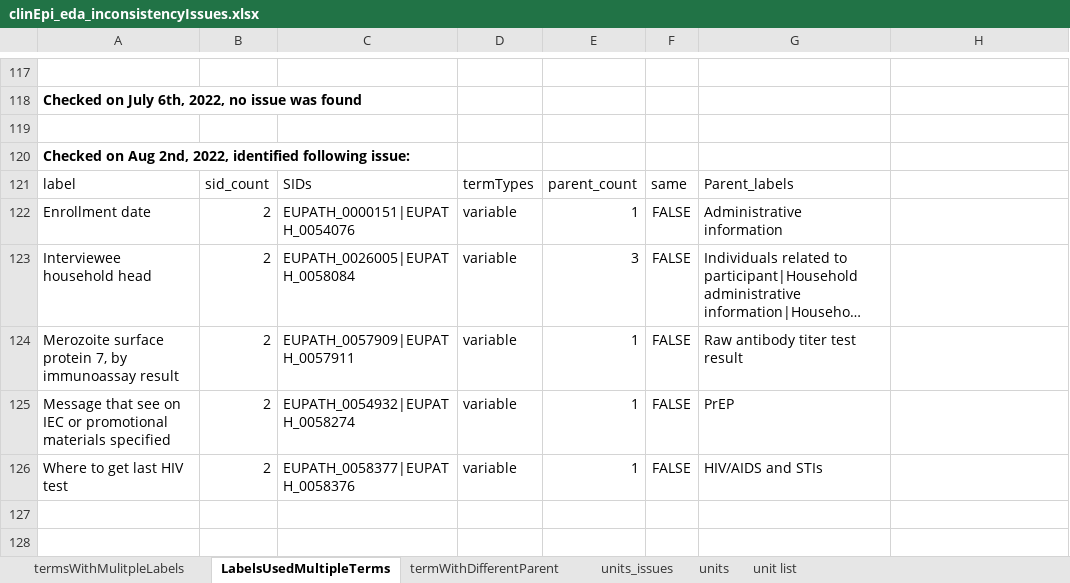
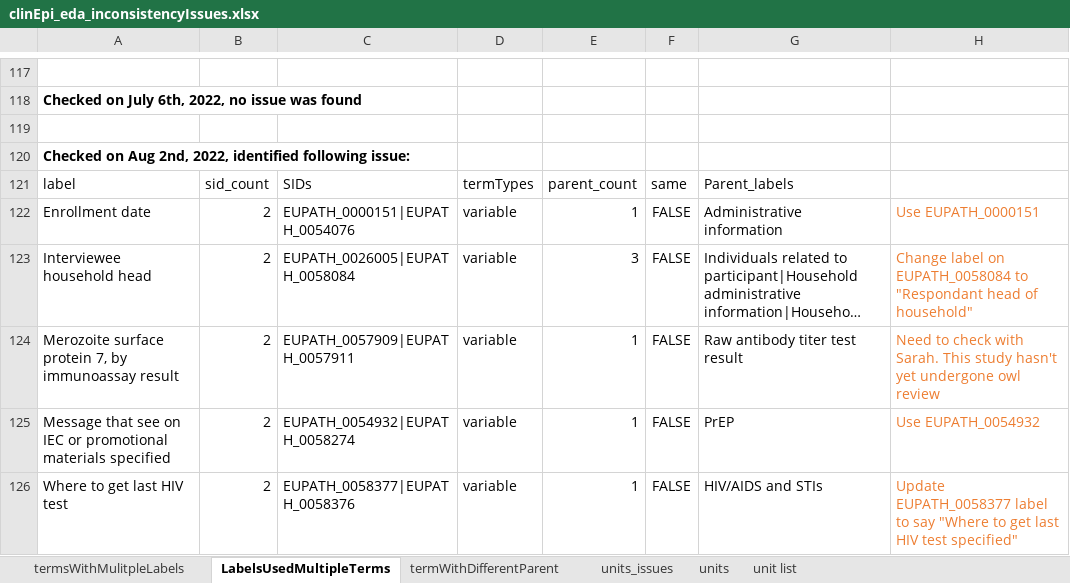
Before and after one commit to VEuPathDB/ApiCommonData, an Excel workbook: Load/ontology/harmonization/clinEpi_eda_inconsistencyIssues.xlsx, sheet LabelsUsedMultipleTerms, drawn as a sheet; only a part is shown, gaps mark what is left out; long unchanged cells end in …; values as stored, in another font and other column widths than the file's, no borders; the diff names each change by its address in the sheet, - before the commit and + after, or states it on an @@ line.

```diff
--- a/Load/ontology/harmonization/clinEpi_eda_inconsistencyIssues.xlsx (sheet LabelsUsedMultipleTerms)
+++ b/Load/ontology/harmonization/clinEpi_eda_inconsistencyIssues.xlsx (sheet LabelsUsedMultipleTerms)
-H122: (empty)
+H122: Use EUPATH_0000151
-H123: (empty)
+H123: Change label on EUPATH_0058084 to "Respondant head of household"
-H124: (empty)
+H124: Need to check with Sarah. This study hasn't yet undergone owl review
-H125: (empty)
+H125: Use EUPATH_0054932
-H126: (empty)
+H126: Update EUPATH_0058377 label to say "Where to get last HIV test specified"
```
Also changed, not shown: sheet termWithDifferentParent, sheet termsWithMulitpleLabels.
